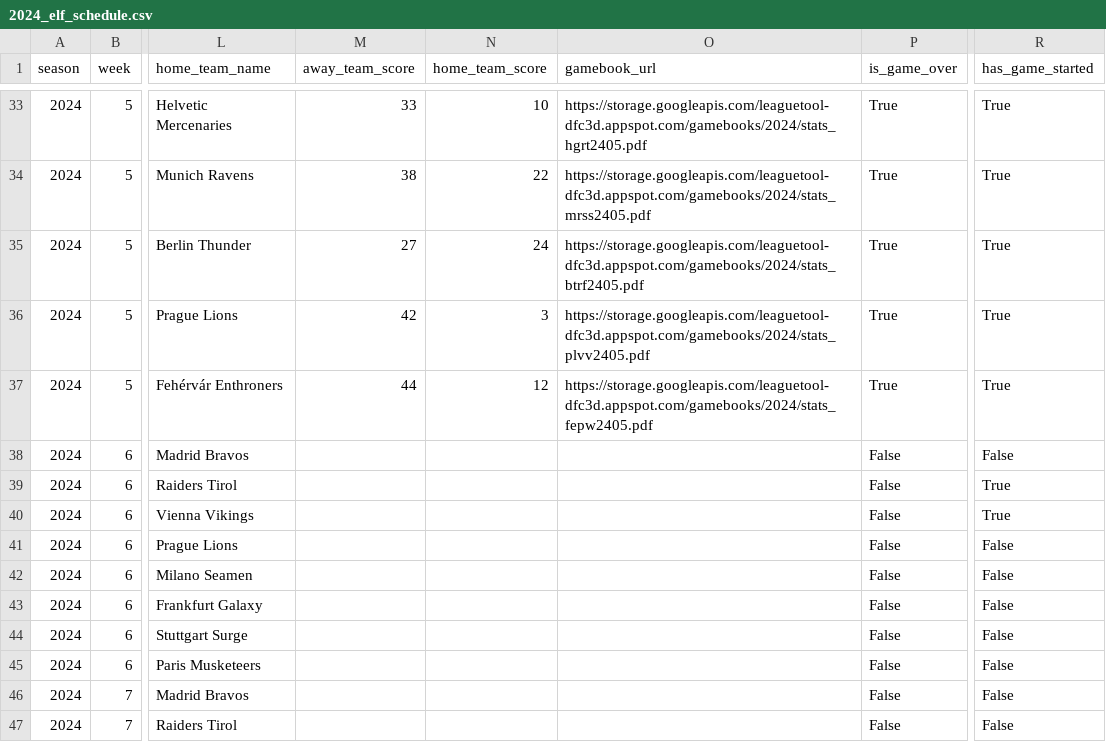
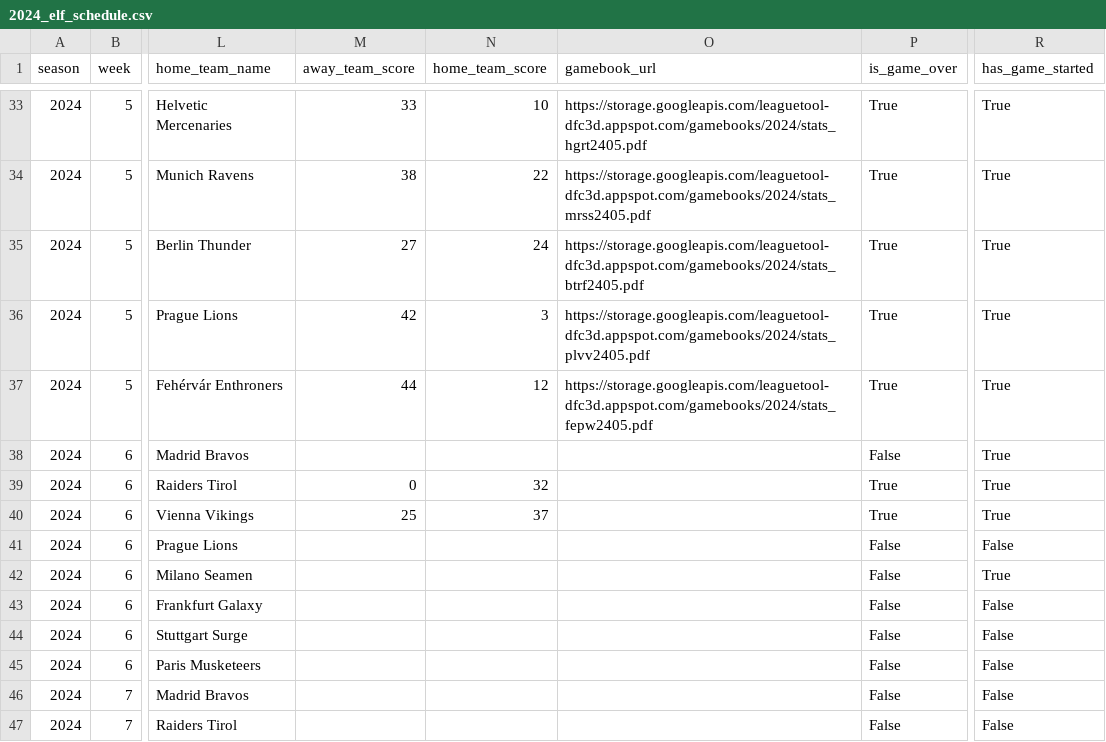
Before and after one commit to armstjc/european-league-of-football-data-repository, a CSV file: schedule/2024_elf_schedule.csv, drawn as a sheet; only a part is shown, gaps mark what is left out; the diff names each change by its address in the sheet, - before the commit and + after, or states it on an @@ line.

```diff
--- a/schedule/2024_elf_schedule.csv
+++ b/schedule/2024_elf_schedule.csv
-R38 (has_game_started): False
+R38 (has_game_started): True
-M39 (away_team_score): (empty)
+M39 (away_team_score): 0
-N39 (home_team_score): (empty)
+N39 (home_team_score): 32
-P39:P40 (is_game_over): False
+P39:P40 (is_game_over): True
-M40 (away_team_score): (empty)
+M40 (away_team_score): 25
-N40 (home_team_score): (empty)
+N40 (home_team_score): 37
-R42 (has_game_started): False
+R42 (has_game_started): True
```
Also changed, not shown: standings/2024_elf_standings.csv, 9 other files.
